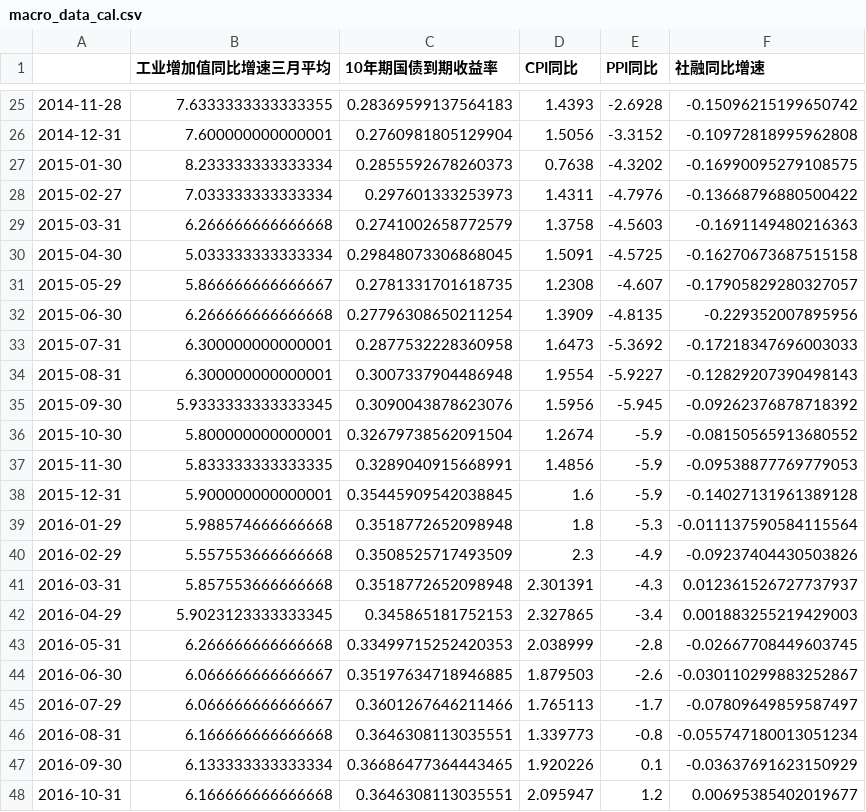
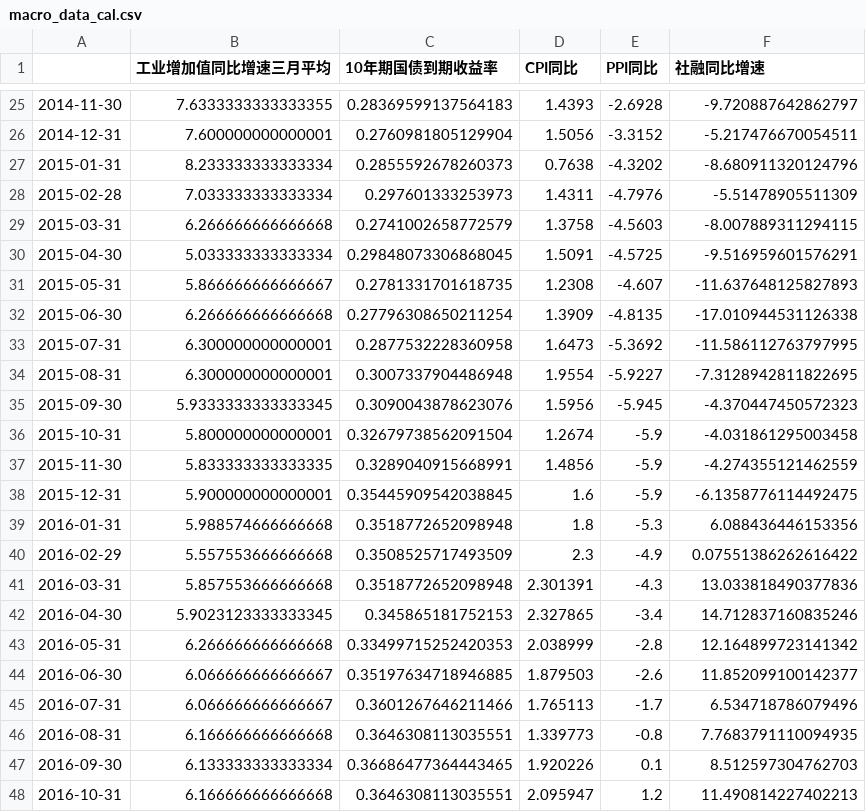
Before and after one commit to nurhachar-sibei/macro_research, a CSV file: macro_data_cal.csv, drawn as a sheet; only a part is shown, gaps mark what is left out; the diff covers the shown part only.

```diff
--- a/macro_data_cal.csv
+++ b/macro_data_cal.csv
@@ -25,24 +25,24 @@
-2014-11-28,7.6333333333333355,0.28369599137564183,1.4393,-2.6928,-0.15096215199650742
-2014-12-31,7.600000000000001,0.2760981805129904,1.5056,-3.3152,-0.10972818995962808
-2015-01-30,8.233333333333334,0.2855592678260373,0.7638,-4.3202,-0.16990095279108575
-2015-02-27,7.033333333333334,0.297601333253973,1.4311,-4.7976,-0.13668796880500422
-2015-03-31,6.266666666666668,0.2741002658772579,1.3758,-4.5603,-0.1691149480216363
-2015-04-30,5.033333333333334,0.29848073306868045,1.5091,-4.5725,-0.16270673687515158
-2015-05-29,5.866666666666667,0.2781331701618735,1.2308,-4.607,-0.17905829280327057
-2015-06-30,6.266666666666668,0.27796308650211254,1.3909,-4.8135,-0.229352007895956
-2015-07-31,6.300000000000001,0.2877532228360958,1.6473,-5.3692,-0.17218347696003033
-2015-08-31,6.300000000000001,0.3007337904486948,1.9554,-5.9227,-0.12829207390498143
-2015-09-30,5.9333333333333345,0.3090043878623076,1.5956,-5.945,-0.09262376878718392
-2015-10-30,5.800000000000001,0.32679738562091504,1.2674,-5.9,-0.08150565913680552
-2015-11-30,5.833333333333335,0.3289040915668991,1.4856,-5.9,-0.09538877769779053
-2015-12-31,5.900000000000001,0.35445909542038845,1.6,-5.9,-0.14027131961389128
-2016-01-29,5.988574666666668,0.3518772652098948,1.8,-5.3,-0.011137590584115564
-2016-02-29,5.557553666666668,0.3508525717493509,2.3,-4.9,-0.09237404430503826
-2016-03-31,5.857553666666668,0.3518772652098948,2.301391,-4.3,0.012361526727737937
-2016-04-29,5.9023123333333345,0.345865181752153,2.327865,-3.4,0.001883255219429003
-2016-05-31,6.266666666666668,0.33499715252420353,2.038999,-2.8,-0.02667708449603745
-2016-06-30,6.066666666666667,0.35197634718946885,1.879503,-2.6,-0.030110299883252867
-2016-07-29,6.066666666666667,0.3601267646211466,1.765113,-1.7,-0.07809649859587497
-2016-08-31,6.166666666666668,0.3646308113035551,1.339773,-0.8,-0.055747180013051234
-2016-09-30,6.133333333333334,0.36686477364443465,1.920226,0.1,-0.03637691623150929
-2016-10-31,6.166666666666668,0.3646308113035551,2.095947,1.2,0.00695385402019677
+2014-11-30,7.6333333333333355,0.28369599137564183,1.4393,-2.6928,-9.720887642862797
+2014-12-31,7.600000000000001,0.2760981805129904,1.5056,-3.3152,-5.217476670054511
+2015-01-31,8.233333333333334,0.2855592678260373,0.7638,-4.3202,-8.680911320124796
+2015-02-28,7.033333333333334,0.297601333253973,1.4311,-4.7976,-5.51478905511309
+2015-03-31,6.266666666666668,0.2741002658772579,1.3758,-4.5603,-8.007889311294115
+2015-04-30,5.033333333333334,0.29848073306868045,1.5091,-4.5725,-9.516959601576291
+2015-05-31,5.866666666666667,0.2781331701618735,1.2308,-4.607,-11.637648125827893
+2015-06-30,6.266666666666668,0.27796308650211254,1.3909,-4.8135,-17.010944531126338
+2015-07-31,6.300000000000001,0.2877532228360958,1.6473,-5.3692,-11.586112763797995
+2015-08-31,6.300000000000001,0.3007337904486948,1.9554,-5.9227,-7.3128942811822695
+2015-09-30,5.9333333333333345,0.3090043878623076,1.5956,-5.945,-4.370447450572323
+2015-10-31,5.800000000000001,0.32679738562091504,1.2674,-5.9,-4.031861295003458
+2015-11-30,5.833333333333335,0.3289040915668991,1.4856,-5.9,-4.274355121462559
+2015-12-31,5.900000000000001,0.35445909542038845,1.6,-5.9,-6.1358776114492475
+2016-01-31,5.988574666666668,0.3518772652098948,1.8,-5.3,6.088436446153356
+2016-02-29,5.557553666666668,0.3508525717493509,2.3,-4.9,0.07551386262616422
+2016-03-31,5.857553666666668,0.3518772652098948,2.301391,-4.3,13.033818490377836
+2016-04-30,5.9023123333333345,0.345865181752153,2.327865,-3.4,14.712837160835246
+2016-05-31,6.266666666666668,0.33499715252420353,2.038999,-2.8,12.164899723141342
+2016-06-30,6.066666666666667,0.35197634718946885,1.879503,-2.6,11.852099100142377
+2016-07-31,6.066666666666667,0.3601267646211466,1.765113,-1.7,6.534718786079496
+2016-08-31,6.166666666666668,0.3646308113035551,1.339773,-0.8,7.7683791110094935
+2016-09-30,6.133333333333334,0.36686477364443465,1.920226,0.1,8.512597304762703
+2016-10-31,6.166666666666668,0.3646308113035551,2.095947,1.2,11.490814227402213
```
Also changed, not shown: 99 edited cells elsewhere in this file, 43 other files.
